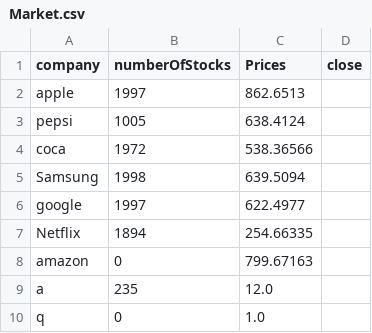
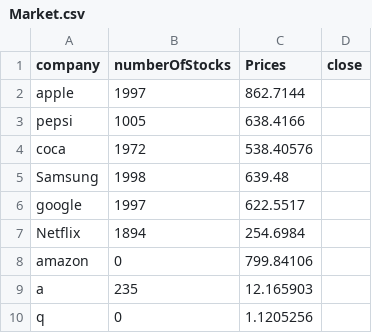
Before and after one commit to El-Mohtaram/EliteExchange, a CSV file: src/main/java/data/Market.csv, drawn as a sheet.

```diff
--- a/src/main/java/data/Market.csv
+++ b/src/main/java/data/Market.csv
@@ -1,10 +1,10 @@
 company,numberOfStocks,Prices,close
-apple,1997,862.6513
-pepsi,1005,638.4124
-coca,1972,538.36566
-Samsung,1998,639.5094
-google,1997,622.4977
-Netflix,1894,254.66335
-amazon,0,799.67163
-a,235,12.0
-q,0,1.0
+apple,1997,862.7144
+pepsi,1005,638.4166
+coca,1972,538.40576
+Samsung,1998,639.48
+google,1997,622.5517
+Netflix,1894,254.6984
+amazon,0,799.84106
+a,235,12.165903
+q,0,1.1205256
```
Also changed, not shown: 2 other files.
